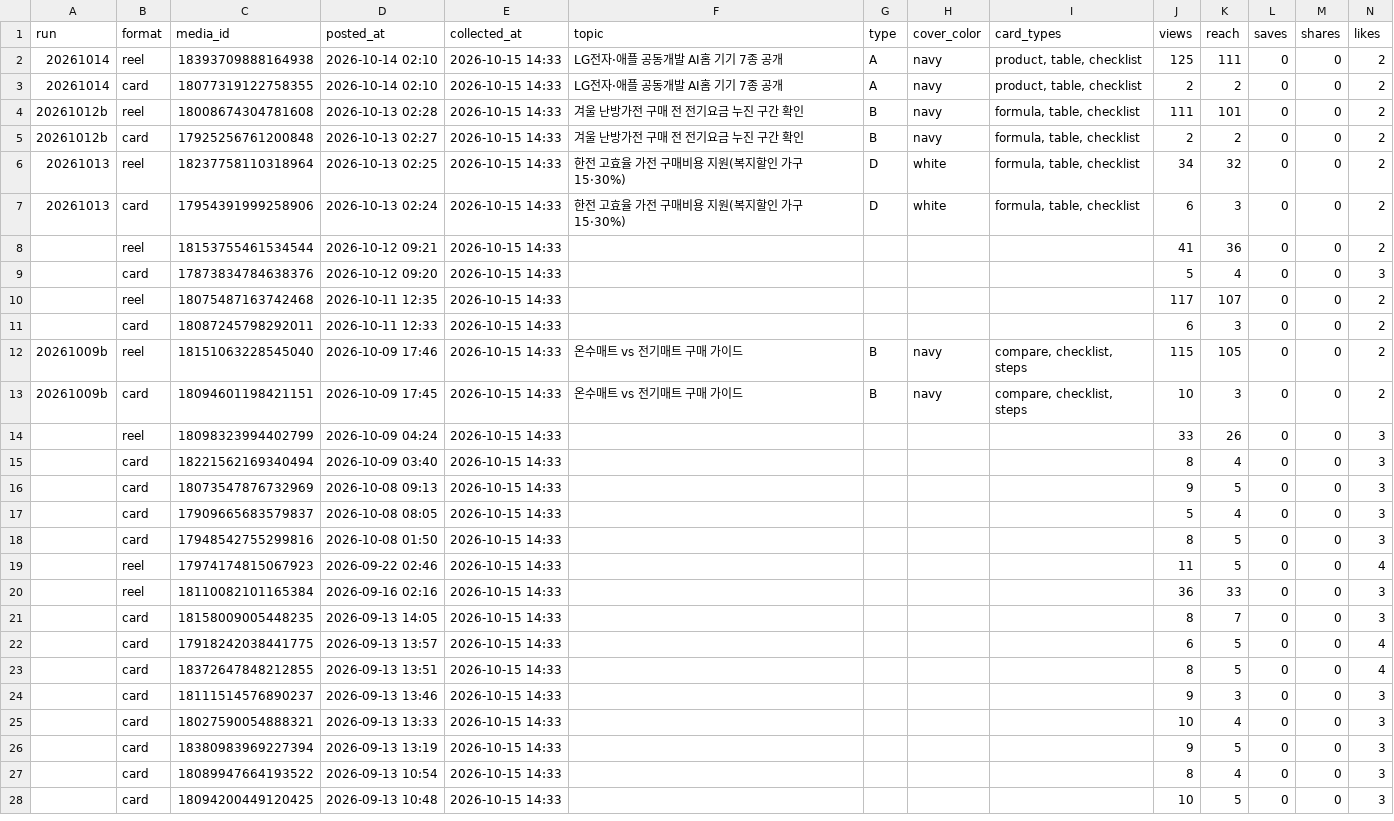
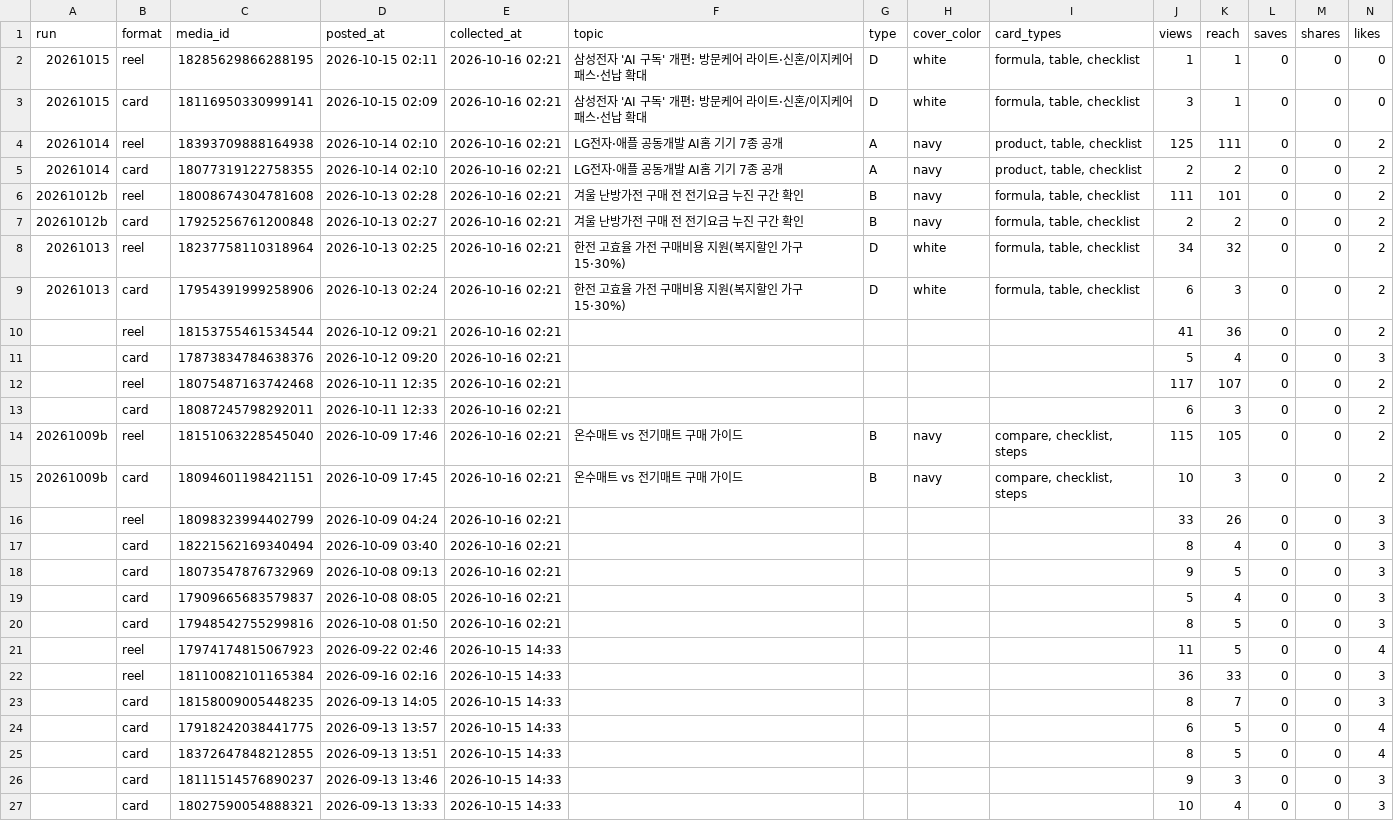
Before and after one commit to madebyjs-19/gajeonso-cardnews, a CSV file: log/metrics.csv, drawn as a sheet; only a part is shown; the shorter side is filled out with more unchanged rows; addresses are those after the commit; rows hold the shown columns only; the diff names each change by its address in the sheet, - before the commit and + after, or states it on an @@ line.

```diff
--- a/log/metrics.csv
+++ b/log/metrics.csv
+row 2: 20261015 | reel | 18285629866288195 | 2026-10-15 02:11 | 2026-10-16 02:21 | 삼성전자 'AI 구독' 개편: 방문케어 라이트·신혼/이지케어 패스·선납 확대 | D | white | formula, table, checklist | 1 | 1 | 0 | 0 | 0
+row 3: 20261015 | card | 18116950330999141 | 2026-10-15 02:09 | 2026-10-16 02:21 | 삼성전자 'AI 구독' 개편: 방문케어 라이트·신혼/이지케어 패스·선납 확대 | D | white | formula, table, checklist | 3 | 1 | 0 | 0 | 0
-E4:E20 (collected_at): 2026-10-15 14:33
+E4:E20 (collected_at): 2026-10-16 02:21
```
